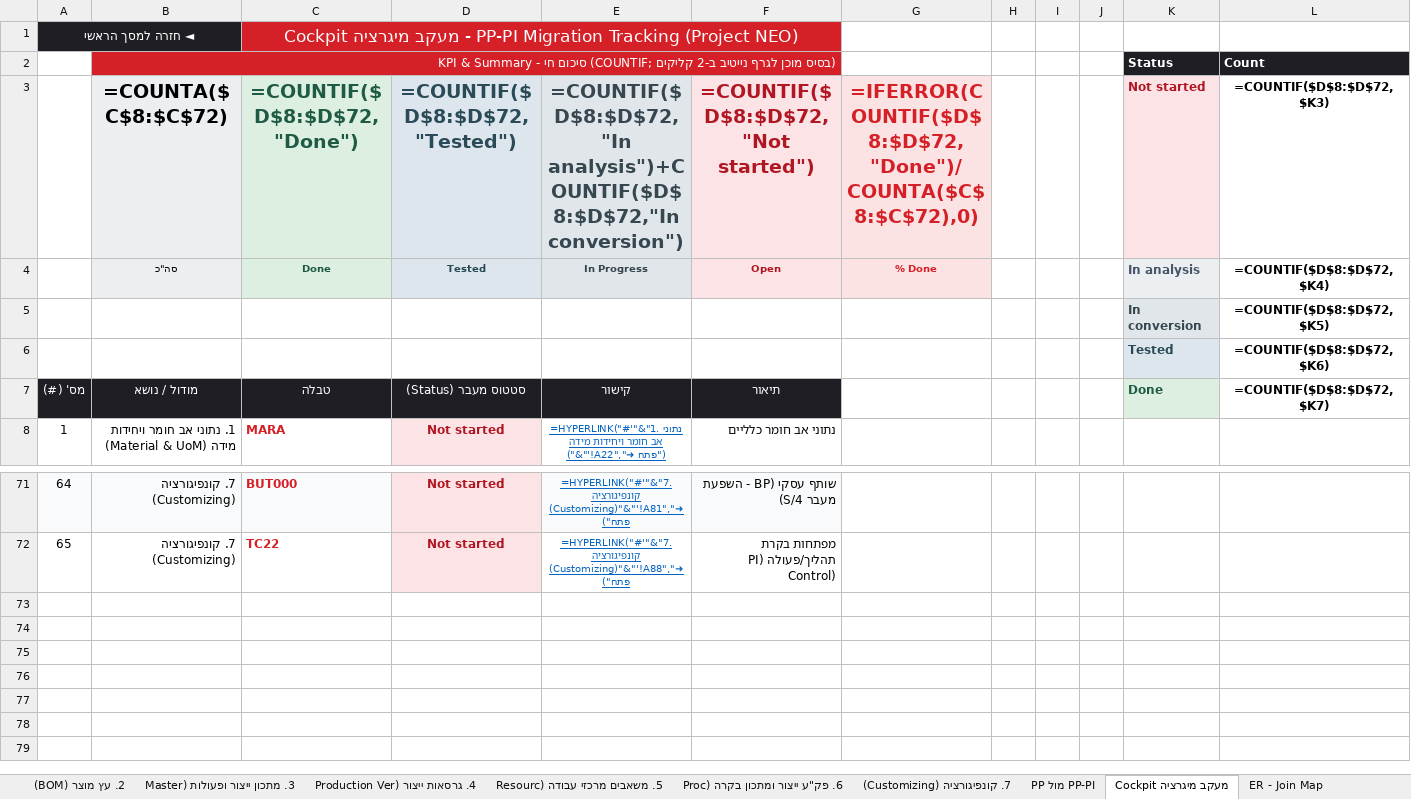
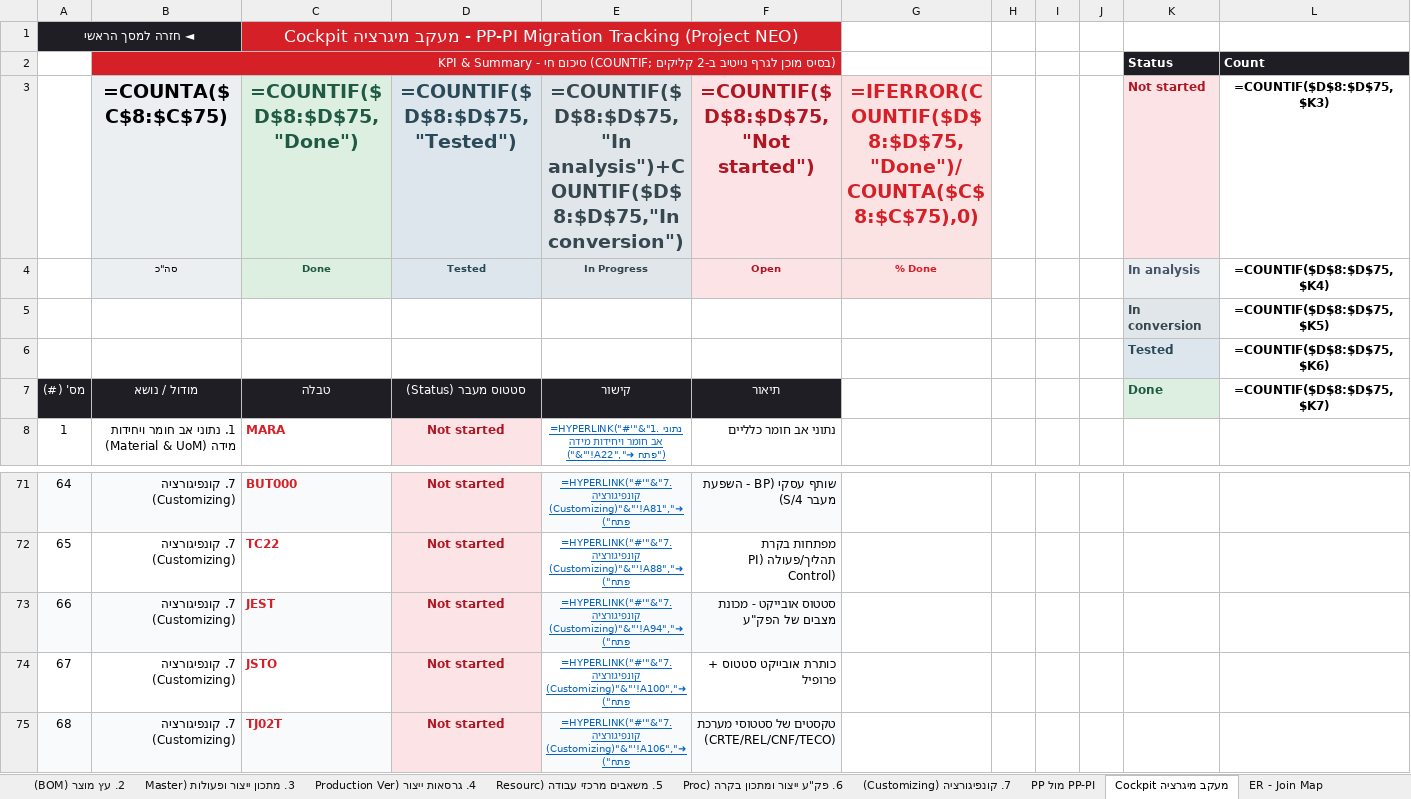
Before and after one commit to sali2610-coder/SAP-AI-Knowledge-Hub, an Excel workbook: SAP_PPPI_ECC6_to_S4_Migration.xlsx, sheet Cockpit מעקב מיגרציה, drawn as a sheet; only a part is shown, gaps mark what is left out; values as stored, in another font and other column widths than the file's, no borders; formulas without a stored value are shown as written; conditional formats not drawn; the diff names each change by its address in the sheet, - before the commit and + after, or states it on an @@ line.

```diff
--- a/SAP_PPPI_ECC6_to_S4_Migration.xlsx (sheet Cockpit מעקב מיגרציה)
+++ b/SAP_PPPI_ECC6_to_S4_Migration.xlsx (sheet Cockpit מעקב מיגרציה)
-B3: =COUNTA($C$8:$C$72)
+B3: =COUNTA($C$8:$C$75)
-C3: =COUNTIF($D$8:$D$72,"Done")
+C3: =COUNTIF($D$8:$D$75,"Done")
-D3: =COUNTIF($D$8:$D$72,"Tested")
+D3: =COUNTIF($D$8:$D$75,"Tested")
-E3: =COUNTIF($D$8:$D$72,"In analysis")+COUNTIF($D$8:$D$72,"In conversion")
+E3: =COUNTIF($D$8:$D$75,"In analysis")+COUNTIF($D$8:$D$75,"In conversion")
-F3: =COUNTIF($D$8:$D$72,"Not started")
+F3: =COUNTIF($D$8:$D$75,"Not started")
-G3: =IFERROR(COUNTIF($D$8:$D$72,"Done")/COUNTA($C$8:$C$72),0)
+G3: =IFERROR(COUNTIF($D$8:$D$75,"Done")/COUNTA($C$8:$C$75),0)
-L3: =COUNTIF($D$8:$D$72,$K3)
+L3: =COUNTIF($D$8:$D$75,$K3)
-L4 (=COUNTIF($D$8:$D$75,$K3)): =COUNTIF($D$8:$D$72,$K4)
+L4 (=COUNTIF($D$8:$D$75,$K3)): =COUNTIF($D$8:$D$75,$K4)
-L5 (=COUNTIF($D$8:$D$75,$K3)): =COUNTIF($D$8:$D$72,$K5)
+L5 (=COUNTIF($D$8:$D$75,$K3)): =COUNTIF($D$8:$D$75,$K5)
-L6 (=COUNTIF($D$8:$D$75,$K3)): =COUNTIF($D$8:$D$72,$K6)
+L6 (=COUNTIF($D$8:$D$75,$K3)): =COUNTIF($D$8:$D$75,$K6)
-L7 (=COUNTIF($D$8:$D$75,$K3)): =COUNTIF($D$8:$D$72,$K7)
+L7 (=COUNTIF($D$8:$D$75,$K3)): =COUNTIF($D$8:$D$75,$K7)
+row 73: 66 | 7. קונפיגורציה (Customizing) | JEST | Not started | =HYPERLINK("#'"&"7. קונפיגורציה (Customizing)"&"'!A94","➜ פתח") | סטטוס אובייקט - מכונת מצבים של הפק"ע
+row 74: 67 | 7. קונפיגורציה (Customizing) | JSTO | Not started | =HYPERLINK("#'"&"7. קונפיגורציה (Customizing)"&"'!A100","➜ פתח") | כותרת אובייקט סטטוס + פרופיל
+row 75: 68 | 7. קונפיגורציה (Customizing) | TJ02T | Not started | =HYPERLINK("#'"&"7. קונפיגורציה (Customizing)"&"'!A106","➜ פתח") | טקסטים של סטטוסי מערכת (CRTE/REL/CNF/TECO)
```
Also changed, not shown: sheet 7. קונפיגורציה (Customizing), sheet מסך ניווט מרכזי, sheet 6. פק"ע ייצור ומתכון בקרה (Proc, sheet 1. נתוני אב חומר ויחידות מידה (, sheet 4. גרסאות ייצור (Production Ver, sheet 2. עץ מוצר (BOM), 3 more sheets, hidden cells, 4 other files.
